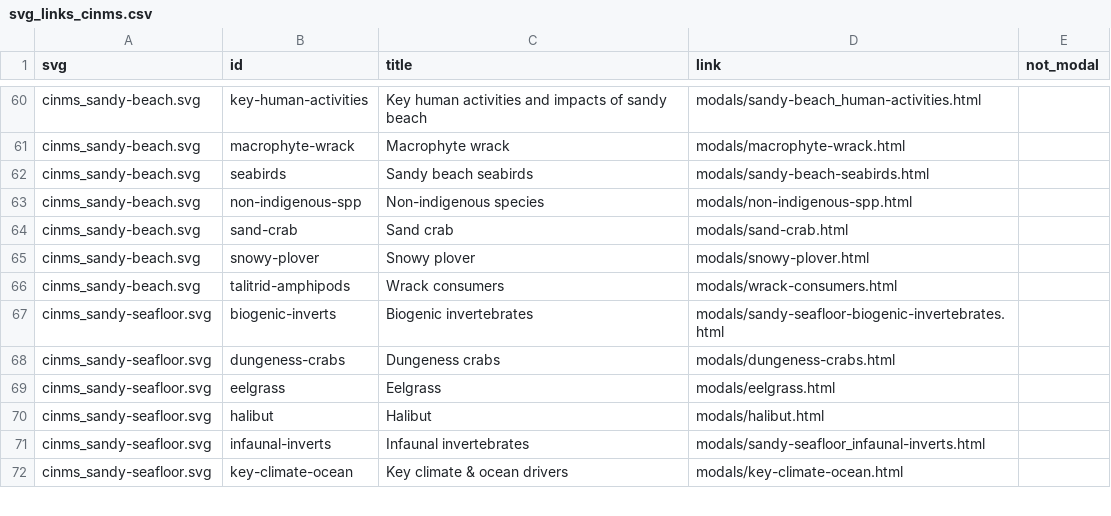
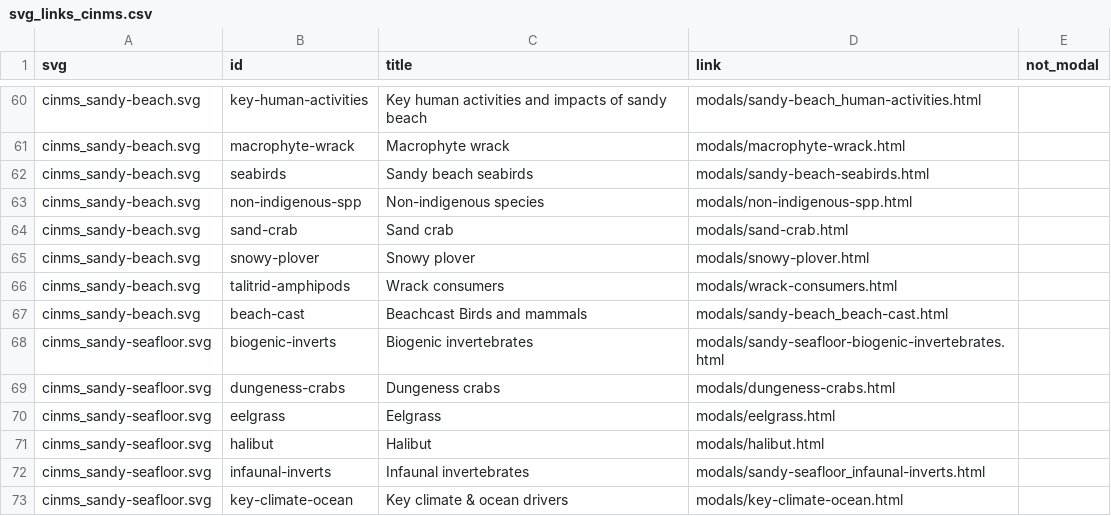
Before and after one commit to noaa-onms/cinms, a CSV file: svg/svg_links_cinms.csv, drawn as a sheet; only a part is shown, gaps mark what is left out; the diff names each change by its address in the sheet, - before the commit and + after, or states it on an @@ line.

```diff
--- a/svg/svg_links_cinms.csv
+++ b/svg/svg_links_cinms.csv
+row 67: cinms_sandy-beach.svg | beach-cast | Beachcast Birds and mammals | modals/sandy-beach_beach-cast.html
```
Also changed, not shown: 6 other files.
